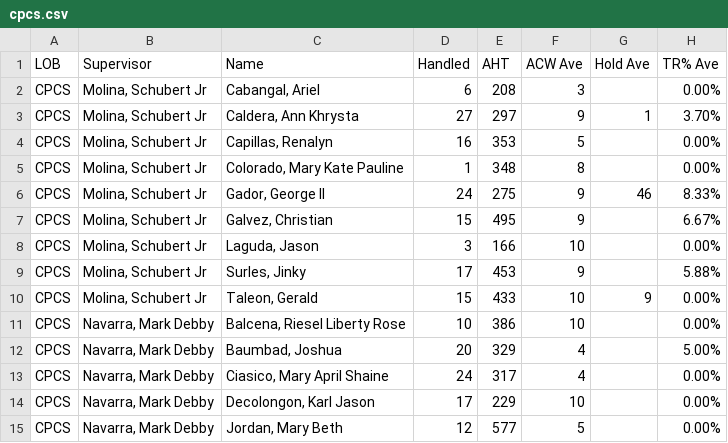
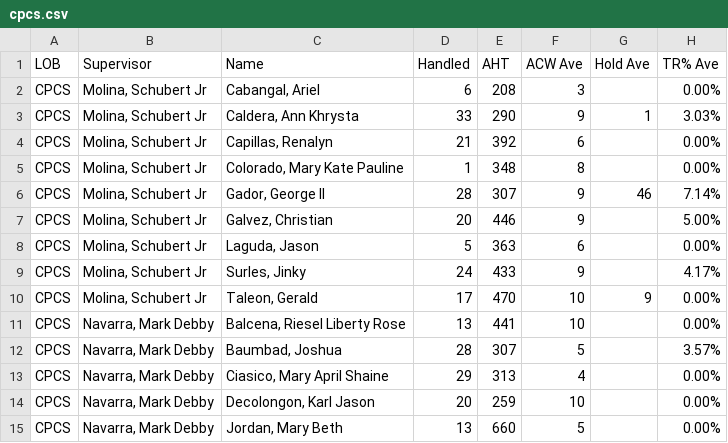
Before and after one commit to mosaicphl/CPCSAHTinterval, a CSV file: cpcs.csv, drawn as a sheet; only a part is shown; the diff covers the shown part only.

```diff
--- a/cpcs.csv
+++ b/cpcs.csv
@@ -2,14 +2,14 @@
 CPCS,"Molina, Schubert Jr","Cabangal, Ariel",6,208,3,,0.00%
-CPCS,"Molina, Schubert Jr","Caldera, Ann Khrysta",27,297,9,1,3.70%
-CPCS,"Molina, Schubert Jr","Capillas, Renalyn",16,353,5,,0.00%
+CPCS,"Molina, Schubert Jr","Caldera, Ann Khrysta",33,290,9,1,3.03%
+CPCS,"Molina, Schubert Jr","Capillas, Renalyn",21,392,6,,0.00%
 CPCS,"Molina, Schubert Jr","Colorado, Mary Kate Pauline",1,348,8,,0.00%
-CPCS,"Molina, Schubert Jr","Gador, George II",24,275,9,46,8.33%
-CPCS,"Molina, Schubert Jr","Galvez, Christian",15,495,9,,6.67%
-CPCS,"Molina, Schubert Jr","Laguda, Jason",3,166,10,,0.00%
-CPCS,"Molina, Schubert Jr","Surles, Jinky",17,453,9,,5.88%
-CPCS,"Molina, Schubert Jr","Taleon, Gerald",15,433,10,9,0.00%
-CPCS,"Navarra, Mark Debby","Balcena, Riesel Liberty Rose",10,386,10,,0.00%
-CPCS,"Navarra, Mark Debby","Baumbad, Joshua",20,329,4,,5.00%
-CPCS,"Navarra, Mark Debby","Ciasico, Mary April Shaine",24,317,4,,0.00%
-CPCS,"Navarra, Mark Debby","Decolongon, Karl Jason",17,229,10,,0.00%
-CPCS,"Navarra, Mark Debby","Jordan, Mary Beth",12,577,5,,0.00%
+CPCS,"Molina, Schubert Jr","Gador, George II",28,307,9,46,7.14%
+CPCS,"Molina, Schubert Jr","Galvez, Christian",20,446,9,,5.00%
+CPCS,"Molina, Schubert Jr","Laguda, Jason",5,363,6,,0.00%
+CPCS,"Molina, Schubert Jr","Surles, Jinky",24,433,9,,4.17%
+CPCS,"Molina, Schubert Jr","Taleon, Gerald",17,470,10,9,0.00%
+CPCS,"Navarra, Mark Debby","Balcena, Riesel Liberty Rose",13,441,10,,0.00%
+CPCS,"Navarra, Mark Debby","Baumbad, Joshua",28,307,5,,3.57%
+CPCS,"Navarra, Mark Debby","Ciasico, Mary April Shaine",29,313,4,,0.00%
+CPCS,"Navarra, Mark Debby","Decolongon, Karl Jason",20,259,10,,0.00%
+CPCS,"Navarra, Mark Debby","Jordan, Mary Beth",13,660,5,,0.00%
```
Also changed, not shown: 26 edited cells elsewhere in this file, cpcsAHT.csv.
